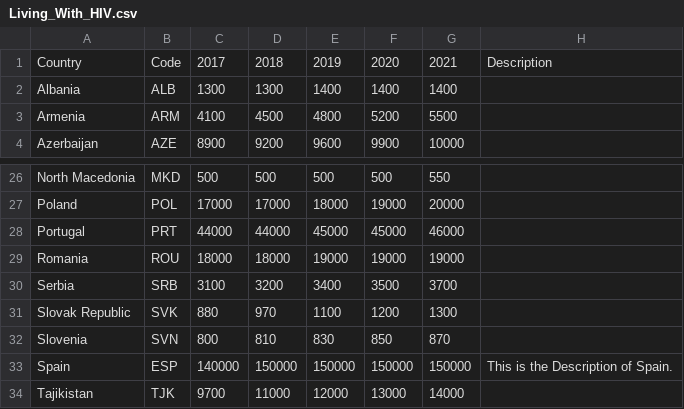
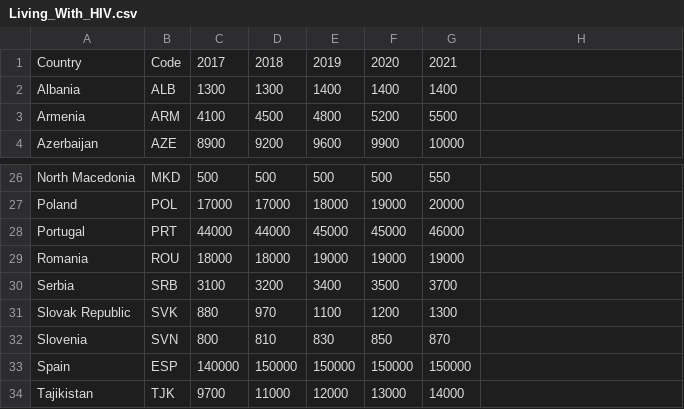
Before and after one commit to BennyTesting/Data-Visualization-Project--Group-4-, a CSV file: DV5/Living_With_HIV.csv, drawn as a sheet; only a part is shown, gaps mark what is left out.

```diff
--- a/DV5/Living_With_HIV.csv
+++ b/DV5/Living_With_HIV.csv
@@ -1,2 +1,2 @@
-Country,Code,2017,2018,2019,2020,2021,Description
+Country,Code,2017,2018,2019,2020,2021,
 Albania,ALB,1300,1300,1400,1400,1400,
@@ -32,3 +32,3 @@ Slovak Republic,SVK,880,970,1100,1200,1300,
 Slovenia,SVN,800,810,830,850,870,
-Spain,ESP,140000,150000,150000,150000,150000,This is the Description of Spain.
+Spain,ESP,140000,150000,150000,150000,150000,
 Tajikistan,TJK,9700,11000,12000,13000,14000,
```
Also changed, not shown: DV2/Geomap.csv, 8 other files.
